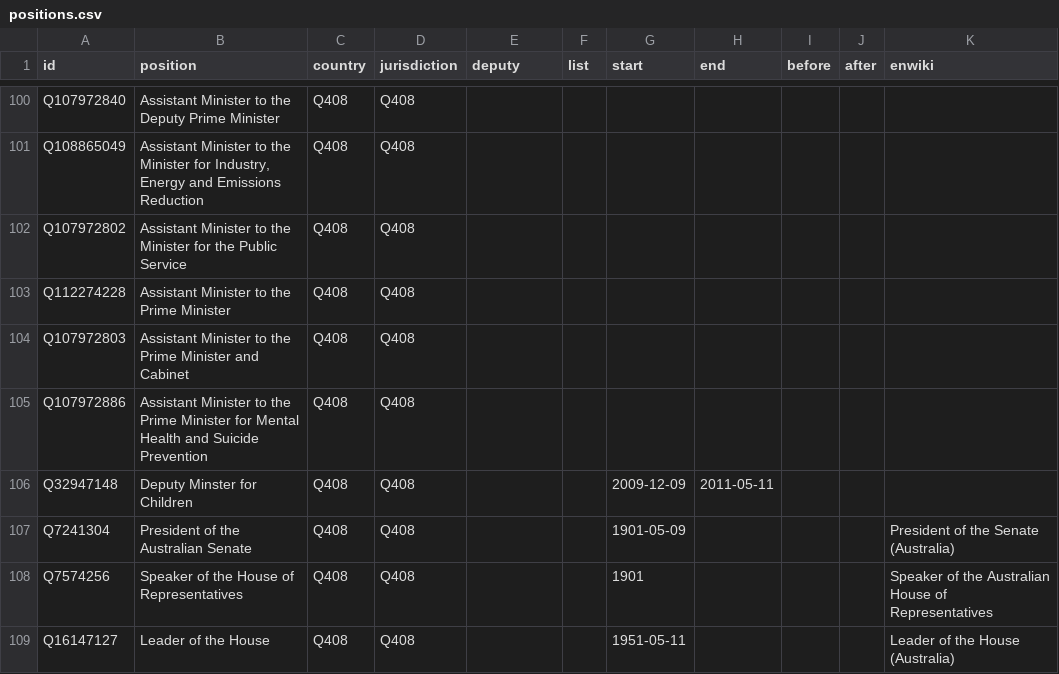
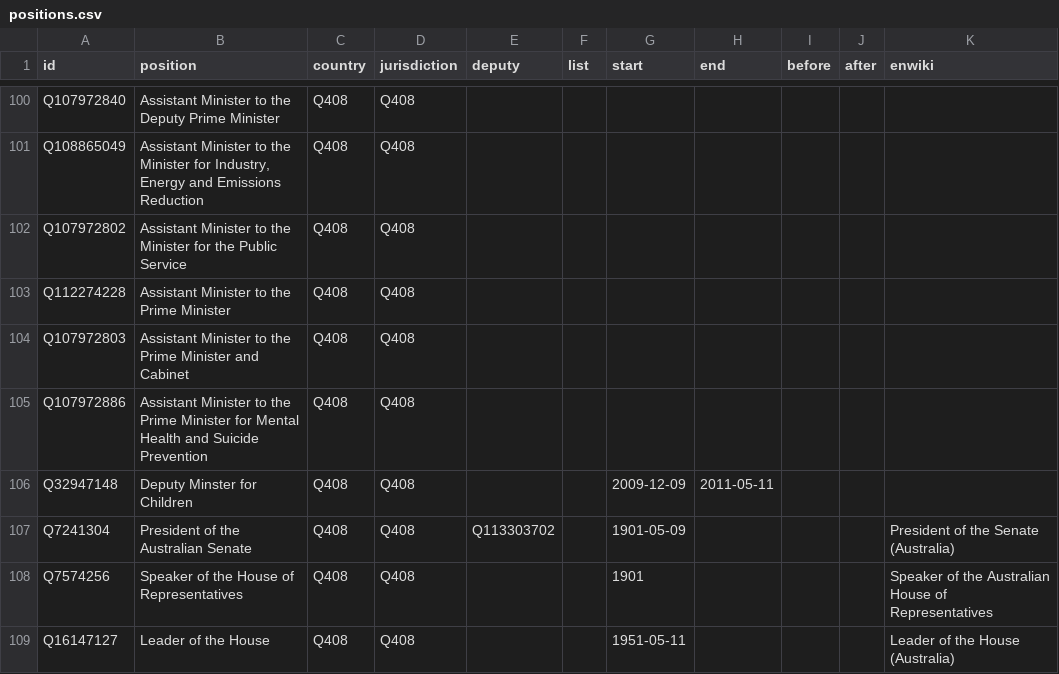
Before and after one commit to every-politician-scrapers/australia-cabinet, a CSV file: html/positions.csv, drawn as a sheet; only a part is shown, gaps mark what is left out.

```diff
--- a/html/positions.csv
+++ b/html/positions.csv
@@ -106,3 +106,3 @@ Q107972886,Assistant Minister to the Prime Minister for Mental Health and Suicid
 Q32947148,Deputy Minster for Children,Q408,Q408,,,2009-12-09,2011-05-11,,,
-Q7241304,President of the Australian Senate,Q408,Q408,,,1901-05-09,,,,President of the Senate (Australia)
+Q7241304,President of the Australian Senate,Q408,Q408,Q113303702,,1901-05-09,,,,President of the Senate (Australia)
 Q7574256,Speaker of the House of Representatives,Q408,Q408,,,1901,,,,Speaker of the Australian House of Representatives
```
Also changed, not shown: html/holders21.csv, 2 other files.
